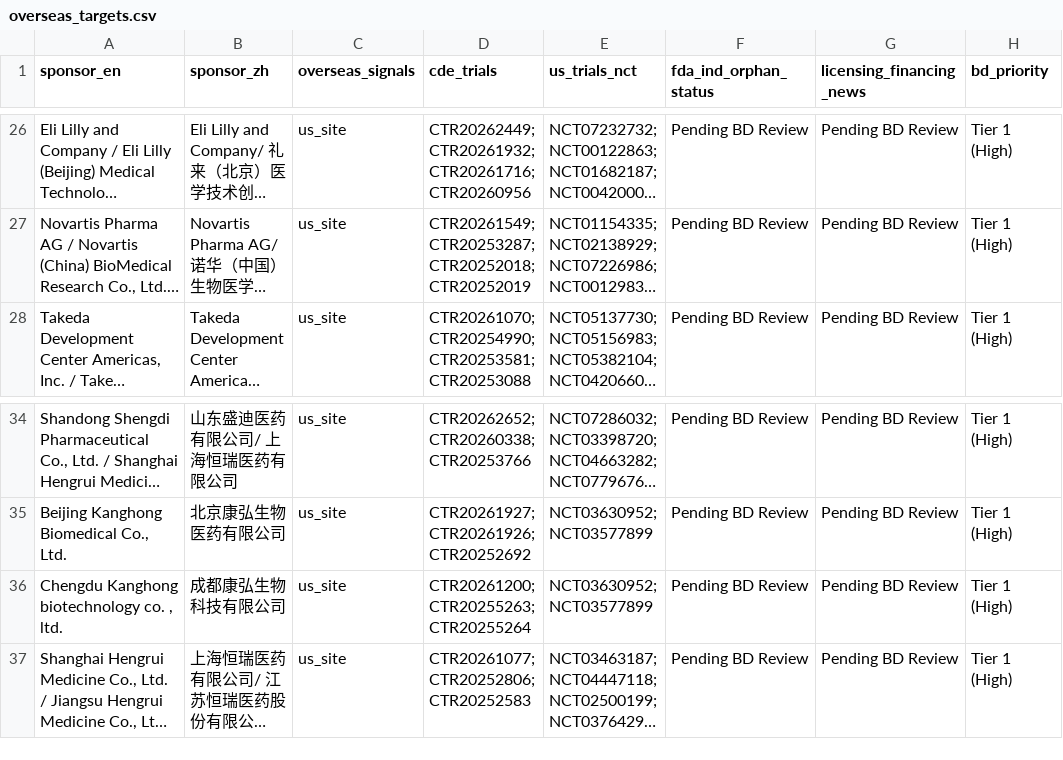
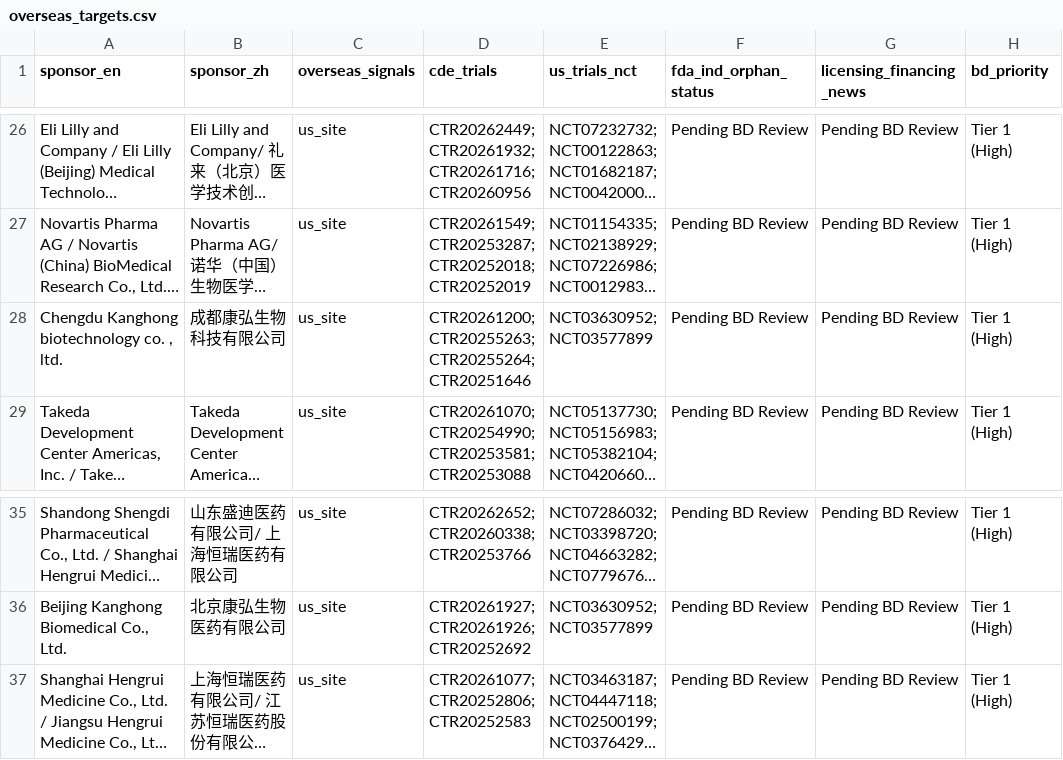
Before and after one commit to hutianle/cde-clinical-trials, a CSV file: data/overseas_targets.csv, drawn as a sheet; only a part is shown, gaps mark what is left out; long unchanged cells end in …; removed rows and columns are numbered as before the commit, all else as after; the diff names each change by its address in the sheet, - before the commit and + after, or states it on an @@ line.

```diff
--- a/data/overseas_targets.csv
+++ b/data/overseas_targets.csv
+row 28: Chengdu Kanghong biotechnology co. , ltd. | 成都康弘生物科技有限公司 | us_site | CTR20261200; CTR20255263; CTR20255264; CTR20251646 | NCT03630952; NCT03577899 | Pending BD Review | Pending BD Review | Tier 1 (High)
-row 36: Chengdu Kanghong biotechnology co. , ltd. | 成都康弘生物科技有限公司 | us_site | CTR20261200; CTR20255263; CTR20255264 | NCT03630952; NCT03577899 | Pending BD Review | Pending BD Review | Tier 1 (High)
```
Also changed, not shown: 6 other files.
